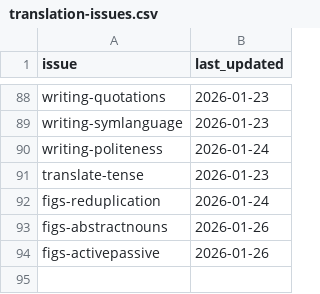
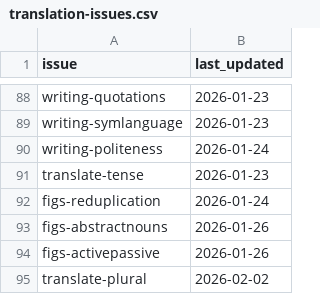
Before and after one commit to unfoldingWord/bp-assistant-skills, a CSV file: data/translation-issues.csv, drawn as a sheet; only a part is shown, gaps mark what is left out; the diff names each change by its address in the sheet, - before the commit and + after, or states it on an @@ line.

```diff
--- a/data/translation-issues.csv
+++ b/data/translation-issues.csv
+row 95: translate-plural | 2026-02-02
```
Also changed, not shown: 5 other files.
